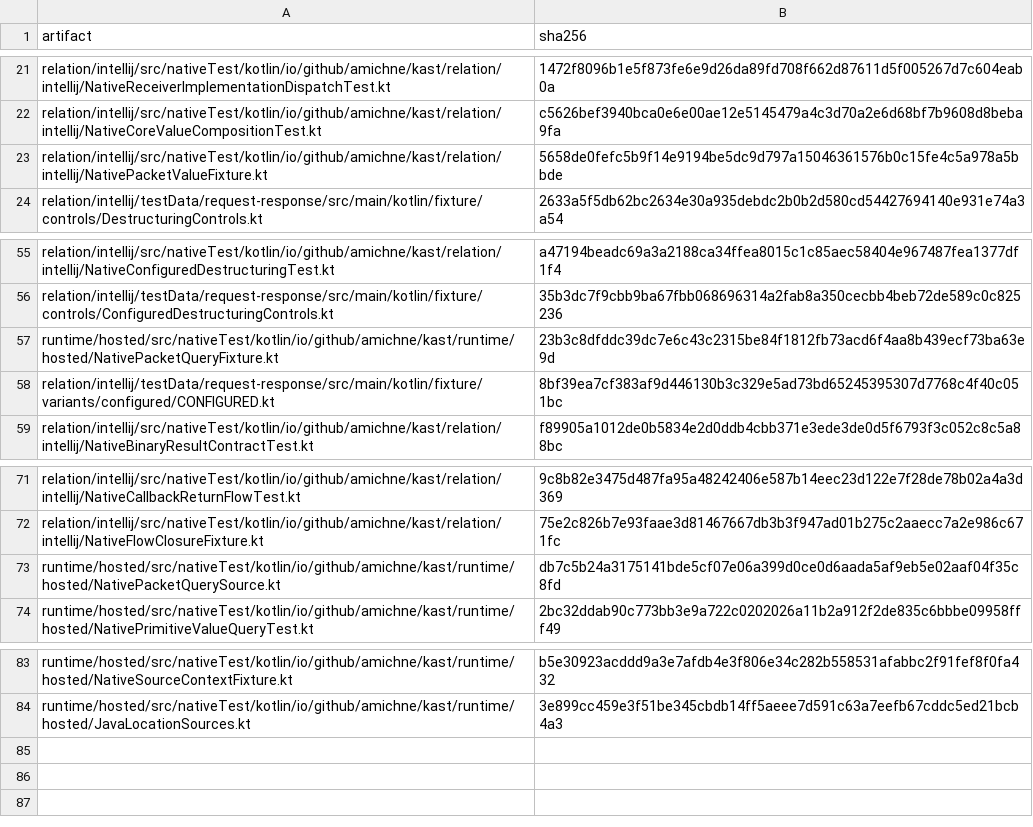
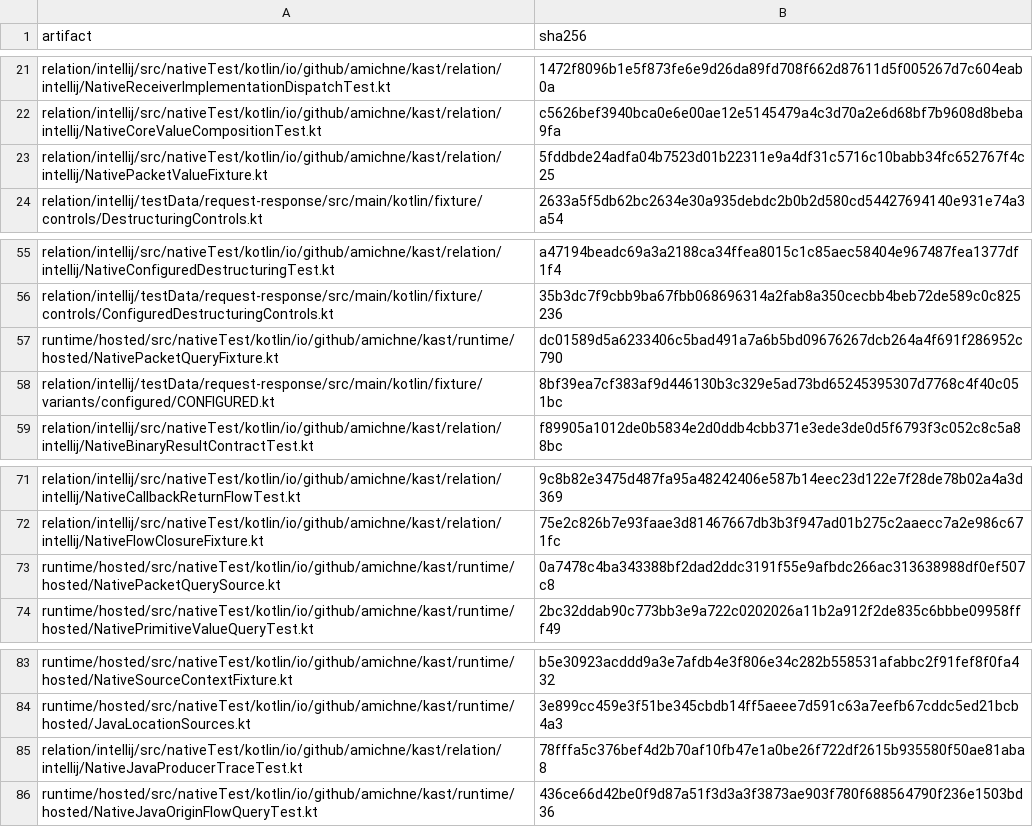
Before and after one commit to amichne/kast, a TSV file: config/kotlin-semantic-coverage/reviewed-fixture-carriers.tsv, drawn as a sheet; only a part is shown, gaps mark what is left out.

```diff
--- a/config/kotlin-semantic-coverage/reviewed-fixture-carriers.tsv
+++ b/config/kotlin-semantic-coverage/reviewed-fixture-carriers.tsv
@@ -22,3 +22,3 @@ relation/intellij/src/nativeTest/kotlin/io/github/amichne/kast/relation/intellij
 relation/intellij/src/nativeTest/kotlin/io/github/amichne/kast/relation/intellij/NativeCoreValueCompositionTest.kt	c5626bef3940bca0e6e00ae12e5145479a4c3d70a2e6d68bf7b9608d8beba9fa
-relation/intellij/src/nativeTest/kotlin/io/github/amichne/kast/relation/intellij/NativePacketValueFixture.kt	5658de0fefc5b9f14e9194be5dc9d797a15046361576b0c15fe4c5a978a5bbde
+relation/intellij/src/nativeTest/kotlin/io/github/amichne/kast/relation/intellij/NativePacketValueFixture.kt	5fddbde24adfa04b7523d01b22311e9a4df31c5716c10babb34fc652767f4c25
 relation/intellij/testData/request-response/src/main/kotlin/fixture/controls/DestructuringControls.kt	2633a5f5db62bc2634e30a935debdc2b0b2d580cd54427694140e931e74a3a54
@@ -56,3 +56,3 @@ relation/intellij/src/nativeTest/kotlin/io/github/amichne/kast/relation/intellij
 relation/intellij/testData/request-response/src/main/kotlin/fixture/controls/ConfiguredDestructuringControls.kt	35b3dc7f9cbb9ba67fbb068696314a2fab8a350cecbb4beb72de589c0c825236
-runtime/hosted/src/nativeTest/kotlin/io/github/amichne/kast/runtime/hosted/NativePacketQueryFixture.kt	23b3c8dfddc39dc7e6c43c2315be84f1812fb73acd6f4aa8b439ecf73ba63e9d
+runtime/hosted/src/nativeTest/kotlin/io/github/amichne/kast/runtime/hosted/NativePacketQueryFixture.kt	dc01589d5a6233406c5bad491a7a6b5bd09676267dcb264a4f691f286952c790
 relation/intellij/testData/request-response/src/main/kotlin/fixture/variants/configured/CONFIGURED.kt	8bf39ea7cf383af9d446130b3c329e5ad73bd65245395307d7768c4f40c051bc
@@ -72,3 +72,3 @@ relation/intellij/src/nativeTest/kotlin/io/github/amichne/kast/relation/intellij
 relation/intellij/src/nativeTest/kotlin/io/github/amichne/kast/relation/intellij/NativeFlowClosureFixture.kt	75e2c826b7e93faae3d81467667db3b3f947ad01b275c2aaecc7a2e986c671fc
-runtime/hosted/src/nativeTest/kotlin/io/github/amichne/kast/runtime/hosted/NativePacketQuerySource.kt	db7c5b24a3175141bde5cf07e06a399d0ce0d6aada5af9eb5e02aaf04f35c8fd
+runtime/hosted/src/nativeTest/kotlin/io/github/amichne/kast/runtime/hosted/NativePacketQuerySource.kt	0a7478c4ba343388bf2dad2ddc3191f55e9afbdc266ac313638988df0ef507c8
 runtime/hosted/src/nativeTest/kotlin/io/github/amichne/kast/runtime/hosted/NativePrimitiveValueQueryTest.kt	2bc32ddab90c773bb3e9a722c0202026a11b2a912f2de835c6bbbe09958fff49
@@ -84 +84,3 @@ runtime/hosted/src/nativeTest/kotlin/io/github/amichne/kast/runtime/hosted/Nativ
 runtime/hosted/src/nativeTest/kotlin/io/github/amichne/kast/runtime/hosted/JavaLocationSources.kt	3e899cc459e3f51be345cbdb14ff5aeee7d591c63a7eefb67cddc5ed21bcb4a3
+relation/intellij/src/nativeTest/kotlin/io/github/amichne/kast/relation/intellij/NativeJavaProducerTraceTest.kt	78fffa5c376bef4d2b70af10fb47e1a0be26f722df2615b935580f50ae81aba8
+runtime/hosted/src/nativeTest/kotlin/io/github/amichne/kast/runtime/hosted/NativeJavaOriginFlowQueryTest.kt	436ce66d42be0f9d87a51f3d3a3f3873ae903f780f688564790f236e1503bd36
```
Also changed, not shown: config/kotlin-semantic-coverage/cases.tsv, 21 other files.
